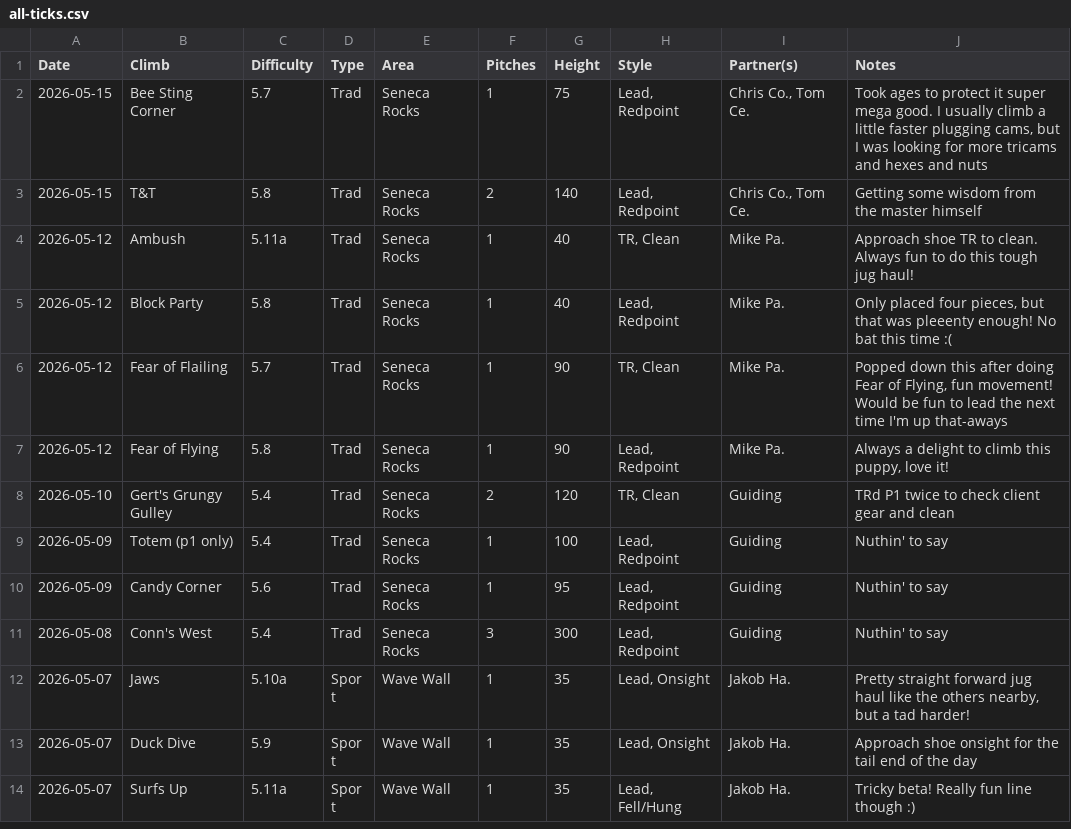
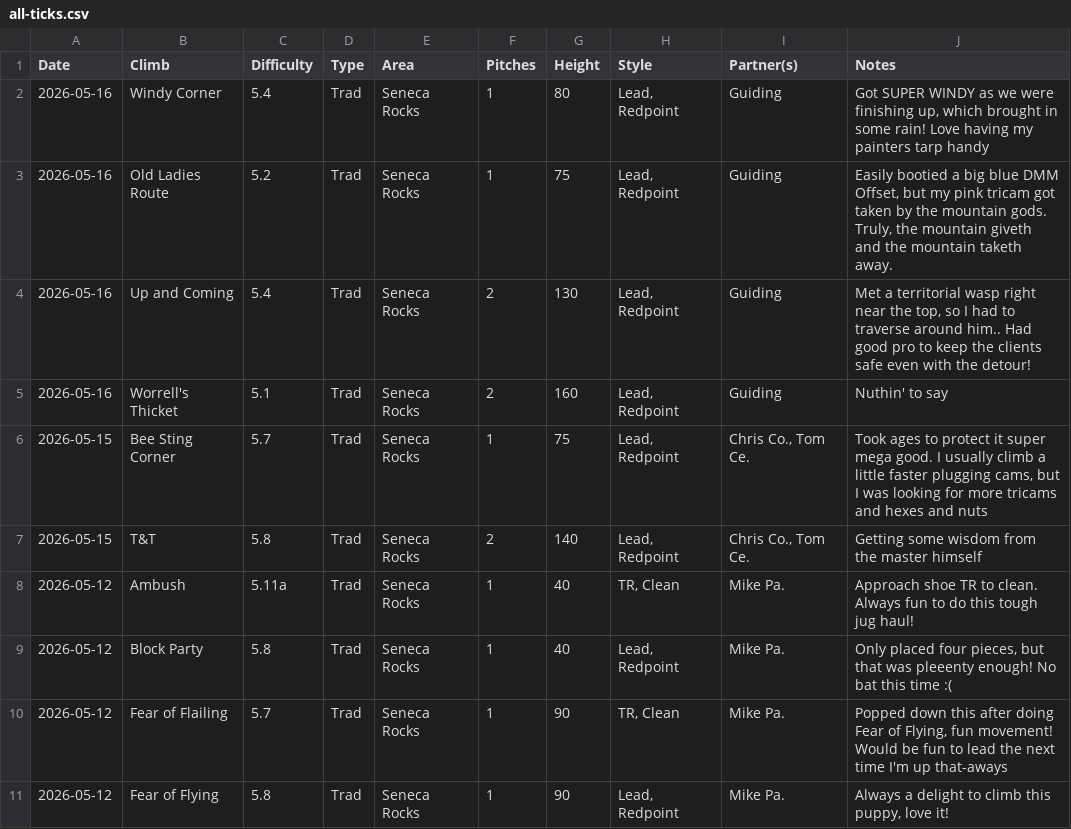
Before and after one commit to achiquit/websitejazzhands, a CSV file: climbing/data/all-ticks.csv, drawn as a sheet; only a part is shown; the shorter side is filled out with more unchanged rows.

```diff
--- a/climbing/data/all-ticks.csv
+++ b/climbing/data/all-ticks.csv
@@ -1,2 +1,6 @@
 Date,Climb,Difficulty,Type,Area,Pitches,Height,Style,Partner(s),Notes
+2026-05-16,"Windy Corner",5.4,Trad,"Seneca Rocks",1,80,"Lead, Redpoint",Guiding,"Got SUPER WINDY as we were finishing up, which brought in some rain! Love having my painters tarp handy"
+2026-05-16,"Old Ladies Route",5.2,Trad,"Seneca Rocks",1,75,"Lead, Redpoint",Guiding,"Easily bootied a big blue DMM Offset, but my pink tricam got taken by the mountain gods. Truly, the mountain giveth and the mountain taketh away. "
+2026-05-16,"Up and Coming",5.4,Trad,"Seneca Rocks",2,130,"Lead, Redpoint",Guiding,"Met a territorial wasp right near the top, so I had to traverse around him.. Had good pro to keep the clients safe even with the detour!"
+2026-05-16,"Worrell's Thicket",5.1,Trad,"Seneca Rocks",2,160,"Lead, Redpoint",Guiding,"Nuthin' to say"
 2026-05-15,"Bee Sting Corner",5.7,Trad,"Seneca Rocks",1,75,"Lead, Redpoint","Chris Co., Tom Ce.","Took ages to protect it super mega good. I usually climb a little faster plugging cams, but I was looking for more tricams and hexes and nuts"
```
Also changed, not shown: climbing/data/all-time-stats.csv, climbing/data/partner-leaderboard.csv, 6 other files.
